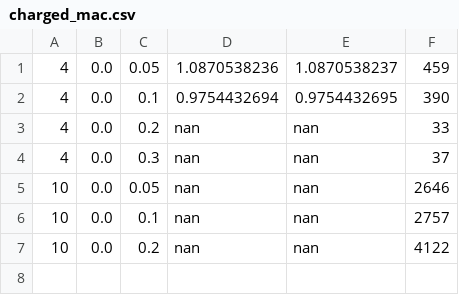
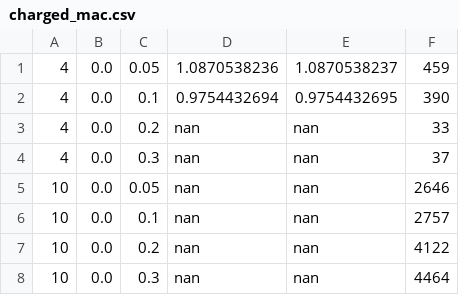
Before and after one commit to nmoinvaz/negative-mass, a CSV file: notes/wormhole_largeD/general/charged_mac.csv, drawn as a sheet; the diff names each change by its address in the sheet, - before the commit and + after, or states it on an @@ line.

Commit message:
wormhole general: the charged D = 10 scan complete (the Mac)
No root in [0.5, 5] for eps2 = 0.05, 0.1, 0.2 and 0.3.

Co-Authored-By: Nathan Moinvaziri <nathan@nathanm.com>

```diff
--- a/notes/wormhole_largeD/general/charged_mac.csv
+++ b/notes/wormhole_largeD/general/charged_mac.csv
+row 8: 10 | 0.0 | 0.3 | nan | nan | 4464
```
Also changed, not shown: 1 other file.
